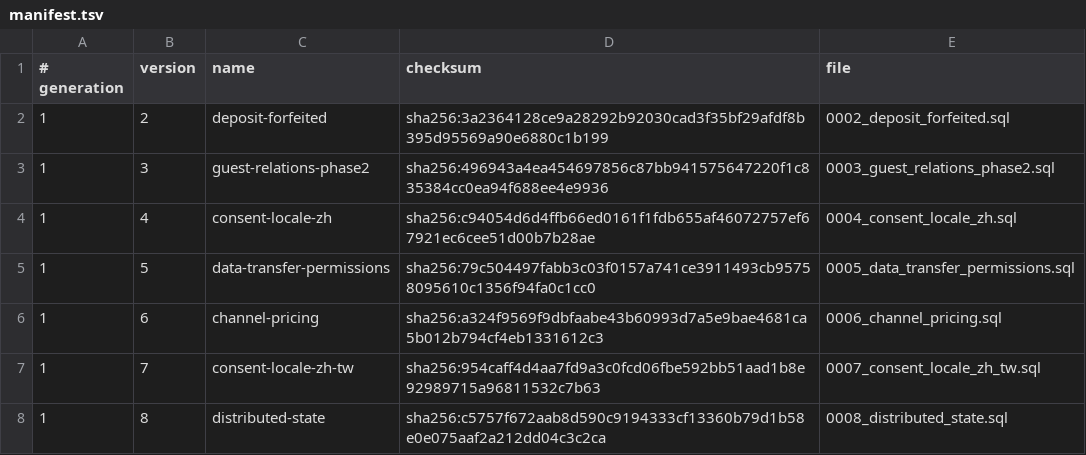
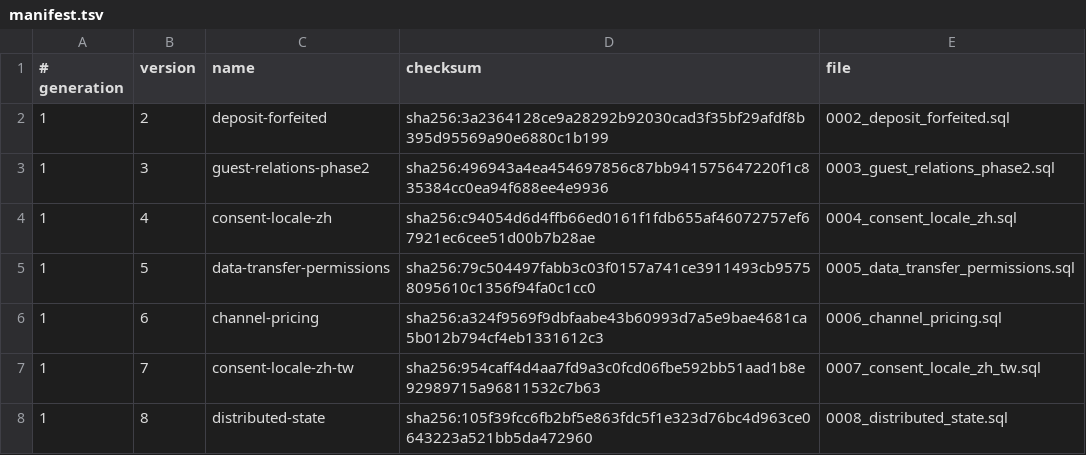
Before and after one commit to siewong007/hotel-app, a TSV file: hotel-app-be/database/postgres/patches/manifest.tsv, drawn as a sheet.

```diff
--- a/hotel-app-be/database/postgres/patches/manifest.tsv
+++ b/hotel-app-be/database/postgres/patches/manifest.tsv
@@ -7,2 +7,2 @@
 1	7	consent-locale-zh-tw	sha256:954caff4d4aa7fd9a3c0fcd06fbe592bb51aad1b8e92989715a96811532c7b63	0007_consent_locale_zh_tw.sql
-1	8	distributed-state	sha256:c5757f672aab8d590c9194333cf13360b79d1b58e0e075aaf2a212dd04c3c2ca	0008_distributed_state.sql
+1	8	distributed-state	sha256:105f39fcc6fb2bf5e863fdc5f1e323d76bc4d963ce0643223a521bb5da472960	0008_distributed_state.sql
```
Also changed, not shown: hotel-desktop/src-tauri/database/postgres/patches/manifest.tsv, 2 other files.
